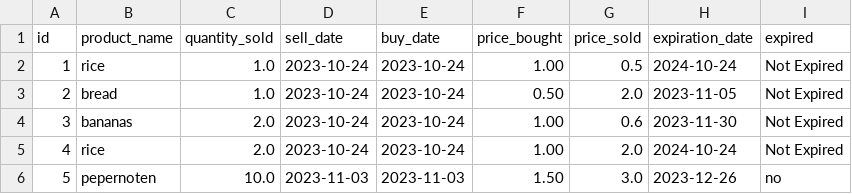
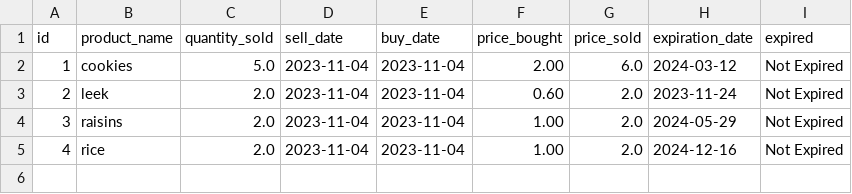
Before and after one commit to LeoniW101/SuperPyFinalFinal, a CSV file: inventory_data/sold.csv, drawn as a sheet.

```diff
--- a/inventory_data/sold.csv
+++ b/inventory_data/sold.csv
@@ -1,6 +1,5 @@
 id,product_name,quantity_sold,sell_date,buy_date,price_bought,price_sold,expiration_date,expired
-1,rice,1.0,2023-10-24,2023-10-24,1.00,0.5,2024-10-24,Not Expired
-2,bread,1.0,2023-10-24,2023-10-24,0.50,2.0,2023-11-05,Not Expired
-3,bananas,2.0,2023-10-24,2023-10-24,1.00,0.6,2023-11-30,Not Expired
-4,rice,2.0,2023-10-24,2023-10-24,1.00,2.0,2024-10-24,Not Expired
-5,pepernoten,10.0,2023-11-03,2023-11-03,1.50,3.0,2023-12-26,no
+1,cookies,5.0,2023-11-04,2023-11-04,2.00,6.0,2024-03-12,Not Expired
+2,leek,2.0,2023-11-04,2023-11-04,0.60,2.0,2023-11-24,Not Expired
+3,raisins,2.0,2023-11-04,2023-11-04,1.00,2.0,2024-05-29,Not Expired
+4,rice,2.0,2023-11-04,2023-11-04,1.00,2.0,2024-12-16,Not Expired
```
Also changed, not shown: inventory_data/bought.csv, inventory_data/inventory.csv, 8 other files.
